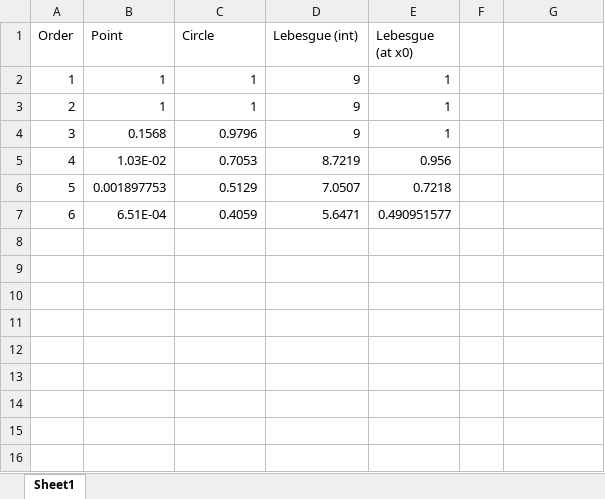
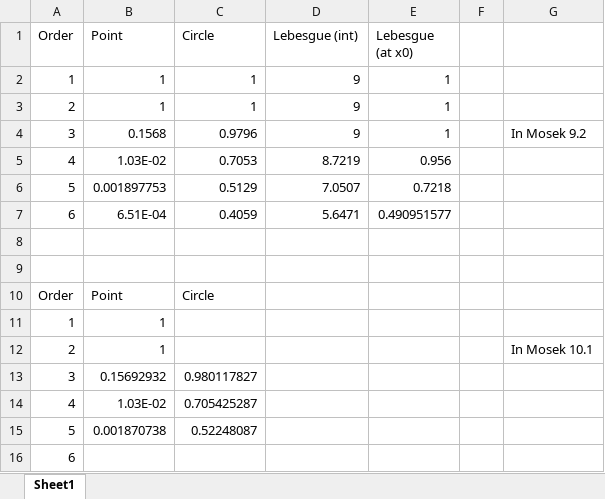
Before and after one commit to Jarmill/prob_unsafe, an Excel workbook: experiments/discrete_report.xlsx, sheet Sheet1, drawn as a sheet; values as stored, in another font and other column widths than the file's, no borders; the diff names each change by its address in the sheet, - before the commit and + after, or states it on an @@ line.

Commit message:
unsafe prob experiments on discrete system
waiting for order 6

```diff
--- a/experiments/discrete_report.xlsx (sheet Sheet1)
+++ b/experiments/discrete_report.xlsx (sheet Sheet1)
-G4: (empty)
+G4: In Mosek 9.2
+row 8: (empty)
+row 9: (empty)
+row 10: Order | Point | Circle
+row 11: 1 | 1
+row 12: 2 | 1 |  |  |  |  | In Mosek 10.1
+row 13: 3 | 0.15692932 | 0.980117827
+row 14: 4 | 1.03E-02 | 0.705425287
+row 15: 5 | 0.001870738 | 0.52248087
+row 16: 6
```
Also changed, not shown: 3 other files.
